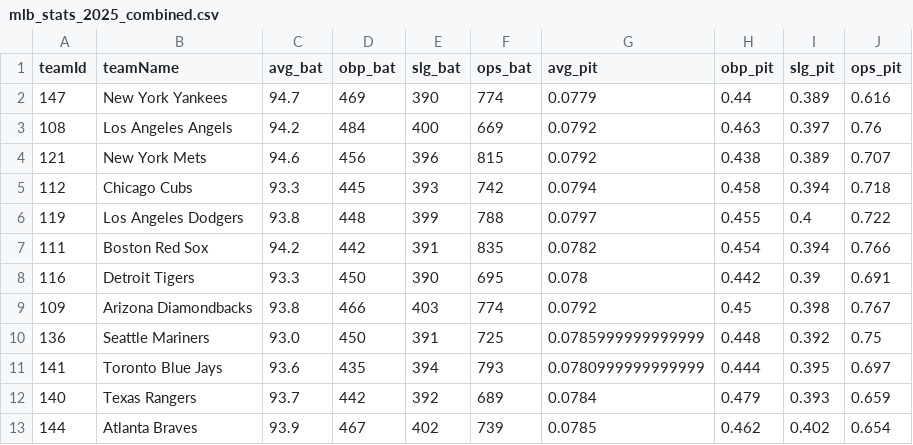
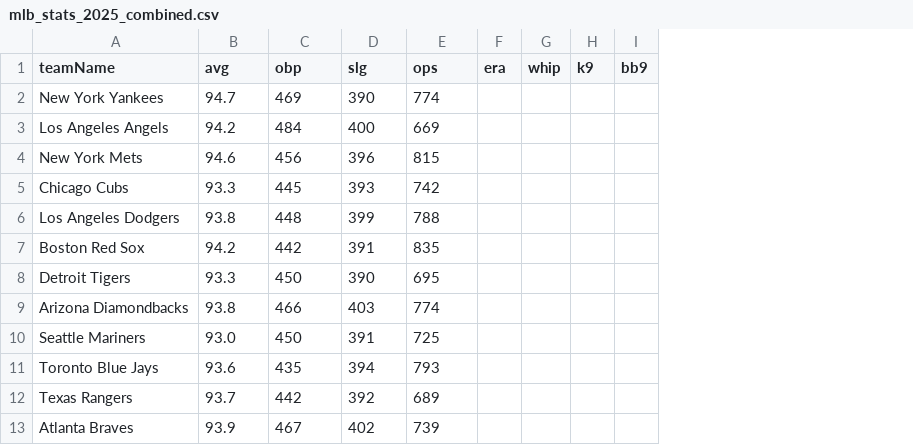
Before and after one commit to jonconbarbacoa4/mlb-predictor, a CSV file: public/data/mlb_stats_2025_combined.csv, drawn as a sheet; only a part is shown; removed rows and columns are numbered as before the commit, all else as after; the diff names each change by its address in the sheet, - before the commit and + after, or states it on an @@ line.

Commit message:
📊 Merge automático de stats de bateo y pitcheo para predicción combinada

```diff
--- a/public/data/mlb_stats_2025_combined.csv
+++ b/public/data/mlb_stats_2025_combined.csv
-column A (teamId), rows 2-13: 147 | 108 | 121 | 112 | 119 | 111 | 116 | 109 | 136 | 141 | 140 | 144
-column G (avg_pit), rows 2-13: 0.0779 | 0.0792 | 0.0792 | 0.0794 | 0.0797 | 0.0782 | 0.078 | 0.0792 | 0.0785999999999999 | 0.0780999999999999 | 0.0784 | 0.0785
-column H (obp_pit), rows 2-13: 0.44 | 0.463 | 0.438 | 0.458 | 0.455 | 0.454 | 0.442 | 0.45 | 0.448 | 0.444 | 0.479 | 0.462
-column I (slg_pit), rows 2-13: 0.389 | 0.397 | 0.389 | 0.394 | 0.4 | 0.394 | 0.39 | 0.398 | 0.392 | 0.395 | 0.393 | 0.402
-column J (ops_pit), rows 2-13: 0.616 | 0.76 | 0.707 | 0.718 | 0.722 | 0.766 | 0.691 | 0.767 | 0.75 | 0.697 | 0.659 | 0.654
+column F (era), empty
+column G (whip), empty
+column H (k9), empty
+column I (bb9), empty
-B1: avg_bat
+B1: avg
-C1: obp_bat
+C1: obp
-D1: slg_bat
+D1: slg
-E1: ops_bat
+E1: ops
```
Also changed, not shown: 4 other files.
